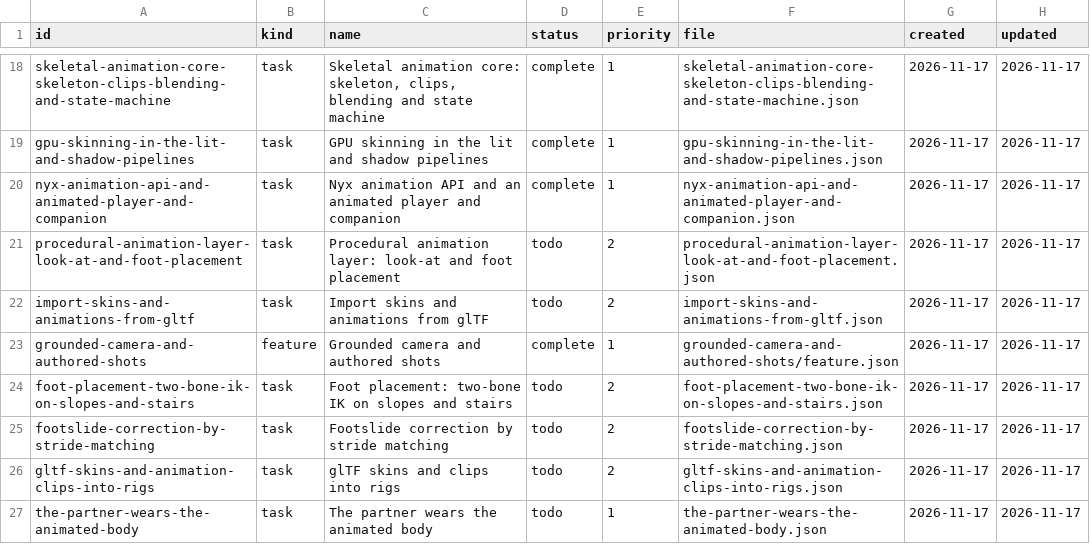
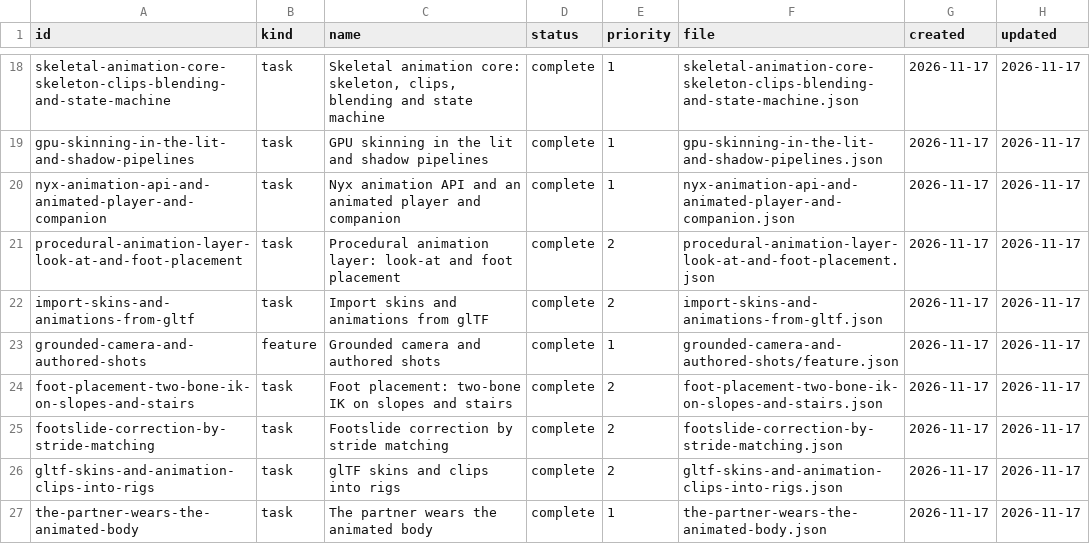
Before and after one commit to DeanWilsonDev/lantern, a CSV file: docs/kanban/engine-follow-ups/_index.csv, drawn as a sheet; only a part is shown, gaps mark what is left out.

```diff
--- a/docs/kanban/engine-follow-ups/_index.csv
+++ b/docs/kanban/engine-follow-ups/_index.csv
@@ -20,8 +20,8 @@ gpu-skinning-in-the-lit-and-shadow-pipelines,task,GPU skinning in the lit and sh
 nyx-animation-api-and-animated-player-and-companion,task,Nyx animation API and an animated player and companion,complete,1,nyx-animation-api-and-animated-player-and-companion.json,2026-11-17,2026-11-17
-procedural-animation-layer-look-at-and-foot-placement,task,Procedural animation layer: look-at and foot placement,todo,2,procedural-animation-layer-look-at-and-foot-placement.json,2026-11-17,2026-11-17
-import-skins-and-animations-from-gltf,task,Import skins and animations from glTF,todo,2,import-skins-and-animations-from-gltf.json,2026-11-17,2026-11-17
+procedural-animation-layer-look-at-and-foot-placement,task,Procedural animation layer: look-at and foot placement,complete,2,procedural-animation-layer-look-at-and-foot-placement.json,2026-11-17,2026-11-17
+import-skins-and-animations-from-gltf,task,Import skins and animations from glTF,complete,2,import-skins-and-animations-from-gltf.json,2026-11-17,2026-11-17
 grounded-camera-and-authored-shots,feature,Grounded camera and authored shots,complete,1,grounded-camera-and-authored-shots/feature.json,2026-11-17,2026-11-17
-foot-placement-two-bone-ik-on-slopes-and-stairs,task,Foot placement: two-bone IK on slopes and stairs,todo,2,foot-placement-two-bone-ik-on-slopes-and-stairs.json,2026-11-17,2026-11-17
-footslide-correction-by-stride-matching,task,Footslide correction by stride matching,todo,2,footslide-correction-by-stride-matching.json,2026-11-17,2026-11-17
-gltf-skins-and-animation-clips-into-rigs,task,glTF skins and clips into rigs,todo,2,gltf-skins-and-animation-clips-into-rigs.json,2026-11-17,2026-11-17
-the-partner-wears-the-animated-body,task,The partner wears the animated body,todo,1,the-partner-wears-the-animated-body.json,2026-11-17,2026-11-17
+foot-placement-two-bone-ik-on-slopes-and-stairs,task,Foot placement: two-bone IK on slopes and stairs,complete,2,foot-placement-two-bone-ik-on-slopes-and-stairs.json,2026-11-17,2026-11-17
+footslide-correction-by-stride-matching,task,Footslide correction by stride matching,complete,2,footslide-correction-by-stride-matching.json,2026-11-17,2026-11-17
+gltf-skins-and-animation-clips-into-rigs,task,glTF skins and clips into rigs,complete,2,gltf-skins-and-animation-clips-into-rigs.json,2026-11-17,2026-11-17
+the-partner-wears-the-animated-body,task,The partner wears the animated body,complete,1,the-partner-wears-the-animated-body.json,2026-11-17,2026-11-17
```
Also changed, not shown: 6 other files.
